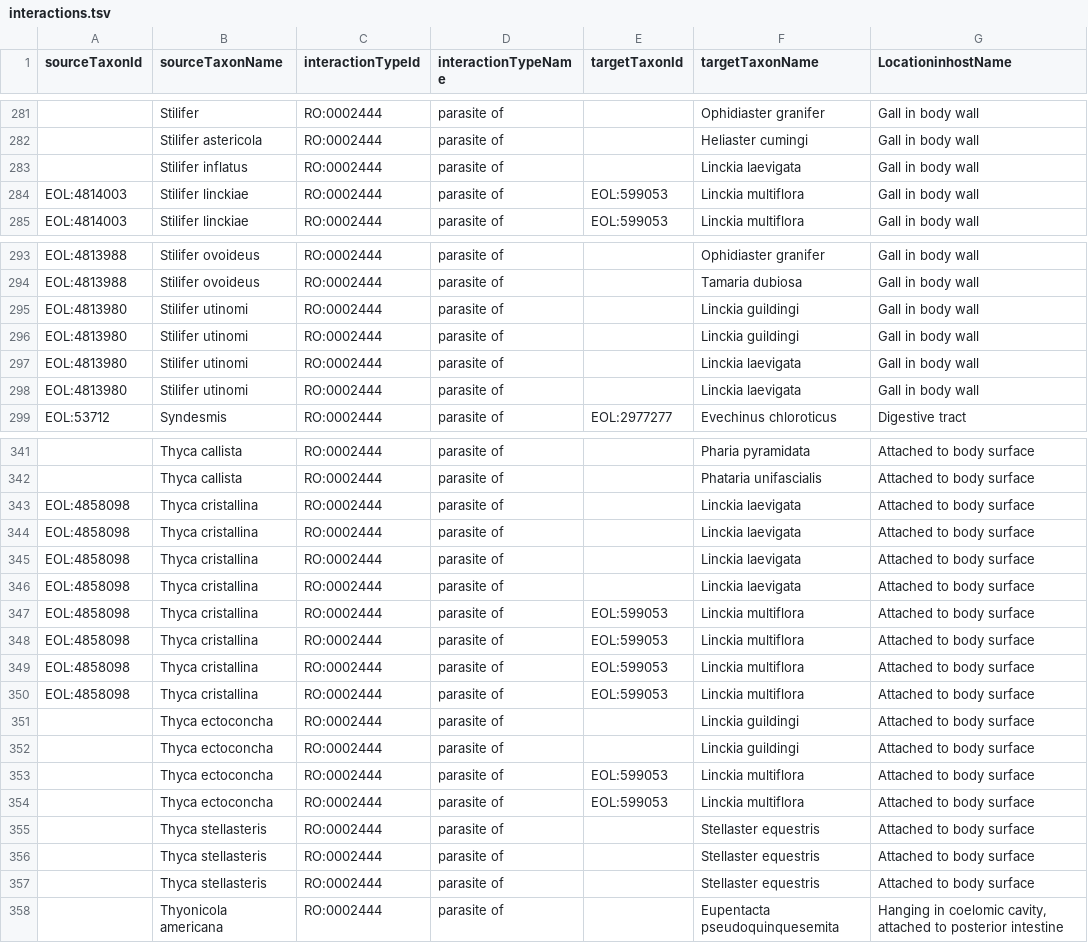
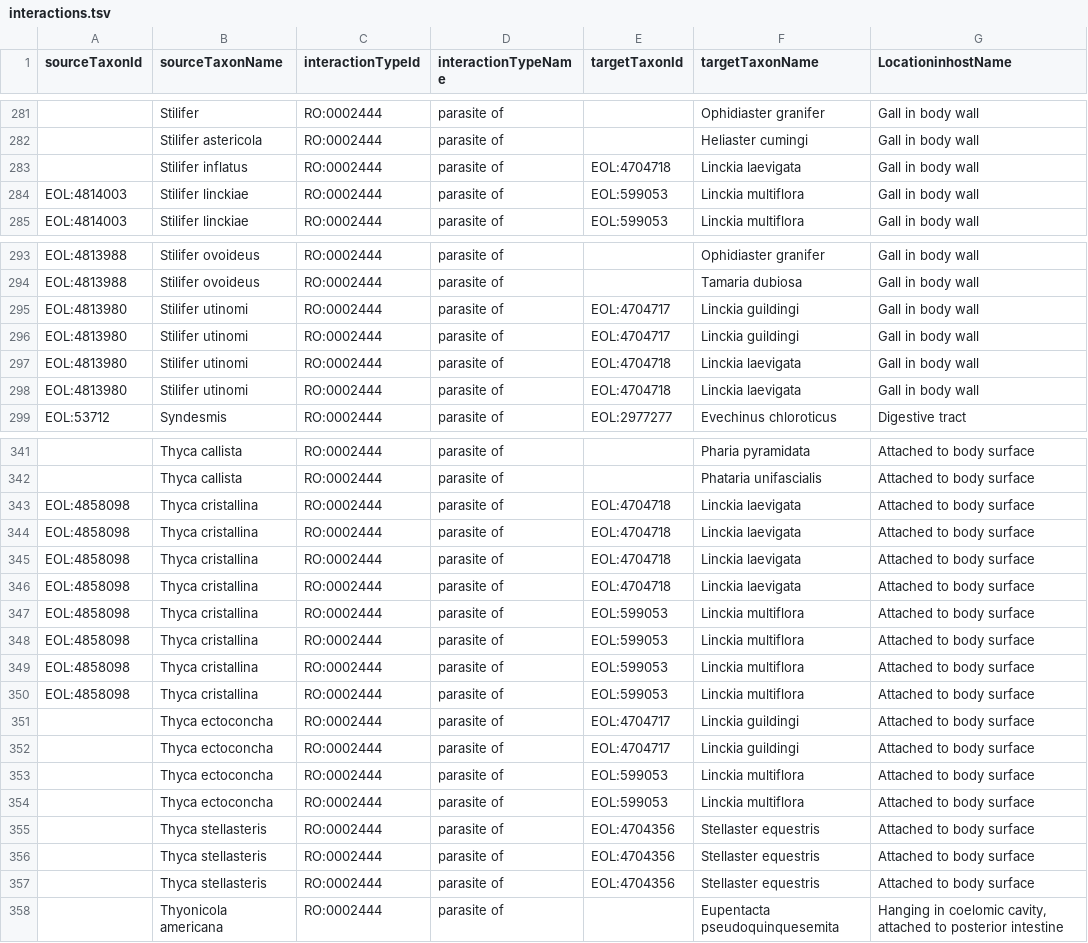
Before and after one commit to millerse/Diseased-of-Echoniderms, a TSV file: interactions.tsv, drawn as a sheet; only a part is shown, gaps mark what is left out; the diff covers the shown part only; the diff names each change by its address in the sheet, - before the commit and + after, or states it on an @@ line.

Commit message:
Update interactions.tsv

```diff
--- a/interactions.tsv
+++ b/interactions.tsv
-E283 (targetTaxonId): (empty)
+E283 (targetTaxonId): EOL:4704718
-E295:E296 (targetTaxonId): (empty)
+E295:E296 (targetTaxonId): EOL:4704717
-E297:E298 (targetTaxonId): (empty)
+E297:E298 (targetTaxonId): EOL:4704718
-E343:E346 (targetTaxonId): (empty)
+E343:E346 (targetTaxonId): EOL:4704718
-E351:E352 (targetTaxonId): (empty)
+E351:E352 (targetTaxonId): EOL:4704717
-E355:E357 (targetTaxonId): (empty)
+E355:E357 (targetTaxonId): EOL:4704356
```
Also changed, not shown: 2 edited cells elsewhere in this file.
